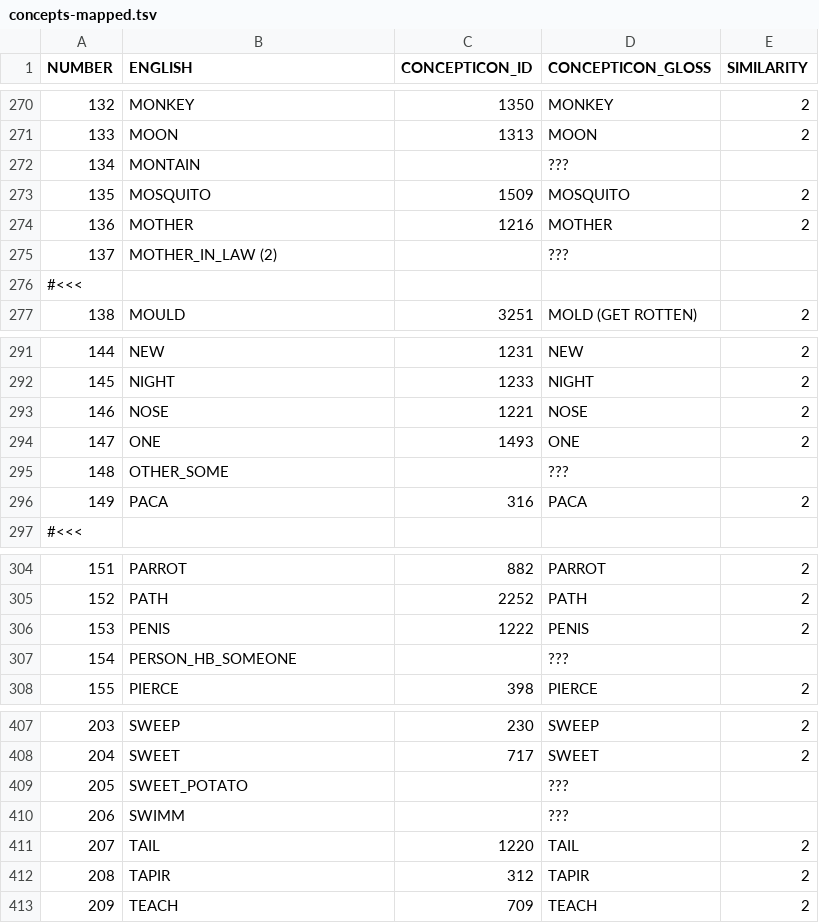
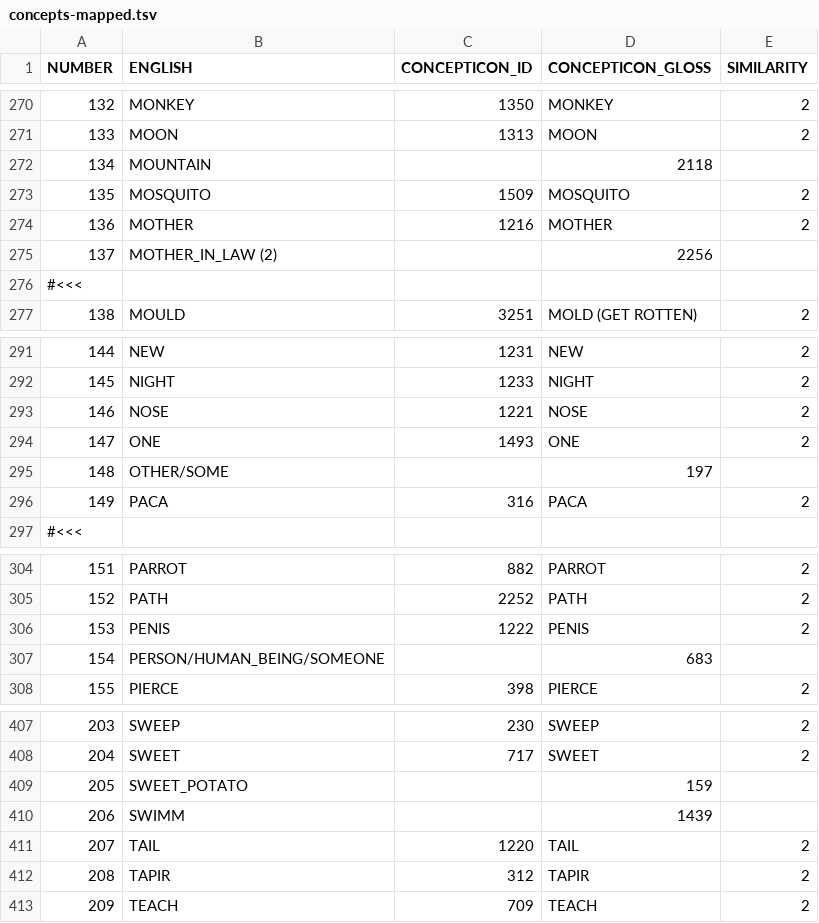
Before and after one commit to lexibank/gerarditupi, a TSV file: etc/concepts-mapped.tsv, drawn as a sheet; only a part is shown, gaps mark what is left out.

Commit message:
Update concepts-mapped.tsv

```diff
--- a/etc/concepts-mapped.tsv
+++ b/etc/concepts-mapped.tsv
@@ -271,6 +271,6 @@ NUMBER	ENGLISH	CONCEPTICON_ID	CONCEPTICON_GLOSS	SIMILARITY
 133	MOON	1313	MOON	2
-134	MONTAIN		???	
+134	MOUNTAIN		2118	
 135	MOSQUITO	1509	MOSQUITO	2
 136	MOTHER	1216	MOTHER	2
-137	MOTHER_IN_LAW (2)		???	
+137	MOTHER_IN_LAW (2)		2256	
 #<<<				
@@ -294,3 +294,3 @@ NUMBER	ENGLISH	CONCEPTICON_ID	CONCEPTICON_GLOSS	SIMILARITY
 147	ONE	1493	ONE	2
-148	OTHER_SOME		???	
+148	OTHER/SOME		197	
 149	PACA	316	PACA	2
@@ -306,3 +306,3 @@ NUMBER	ENGLISH	CONCEPTICON_ID	CONCEPTICON_GLOSS	SIMILARITY
 153	PENIS	1222	PENIS	2
-154	PERSON_HB_SOMEONE		???	
+154	PERSON/HUMAN_BEING/SOMEONE		683	
 155	PIERCE	398	PIERCE	2
@@ -408,4 +408,4 @@ NUMBER	ENGLISH	CONCEPTICON_ID	CONCEPTICON_GLOSS	SIMILARITY
 204	SWEET	717	SWEET	2
-205	SWEET_POTATO		???	
-206	SWIMM		???	
+205	SWEET_POTATO		159	
+206	SWIMM		1439	
 207	TAIL	1220	TAIL	2
```
